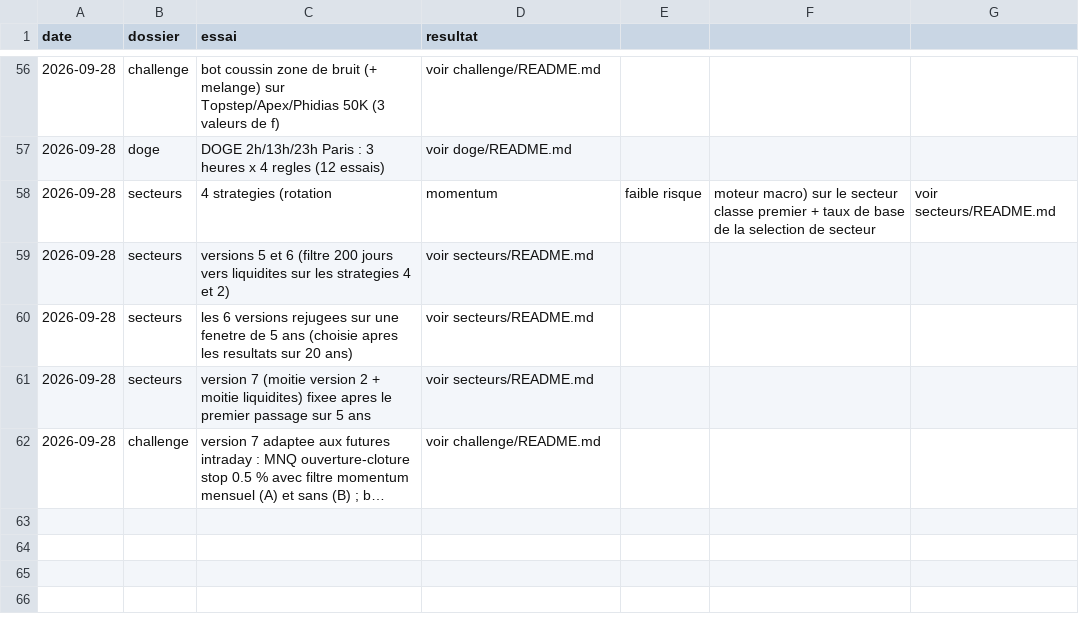
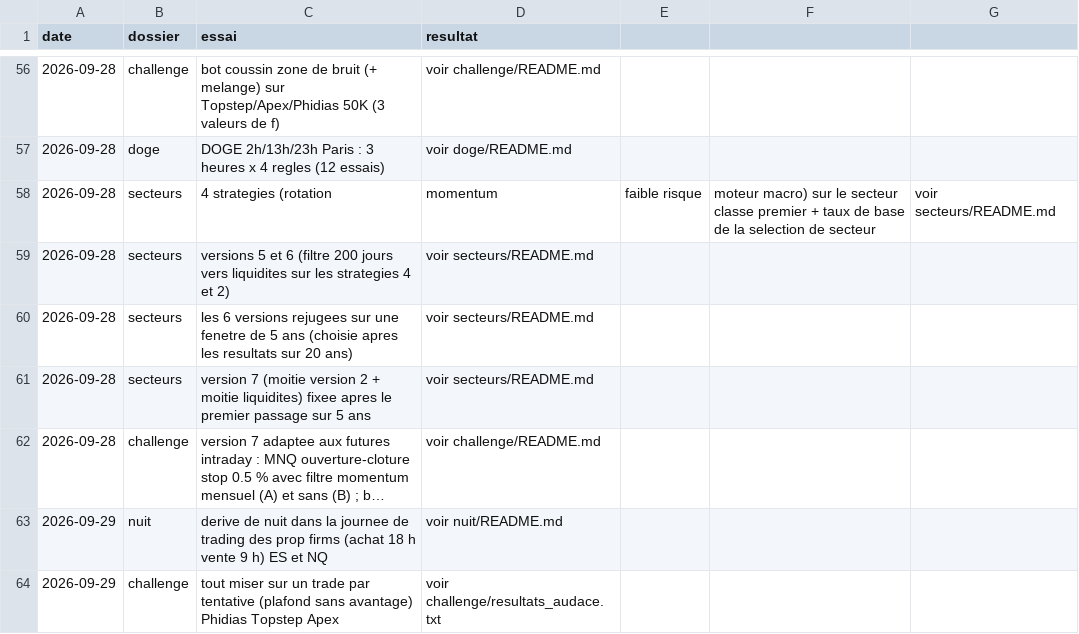
Before and after one commit to mananabdoulfatah72-lgtm/scalping-telegram-bot, a CSV file: fonds/essais.csv, drawn as a sheet; only a part is shown, gaps mark what is left out; long unchanged cells end in …; the diff names each change by its address in the sheet, - before the commit and + after, or states it on an @@ line.

```diff
--- a/fonds/essais.csv
+++ b/fonds/essais.csv
+row 63: 2026-09-29 | nuit | derive de nuit dans la journee de trading des prop firms (achat 18 h vente 9 h) ES et NQ | voir nuit/README.md
+row 64: 2026-09-29 | challenge | tout miser sur un trade par tentative (plafond sans avantage) Phidias Topstep Apex | voir challenge/resultats_audace.txt
```
Also changed, not shown: 5 other files.
